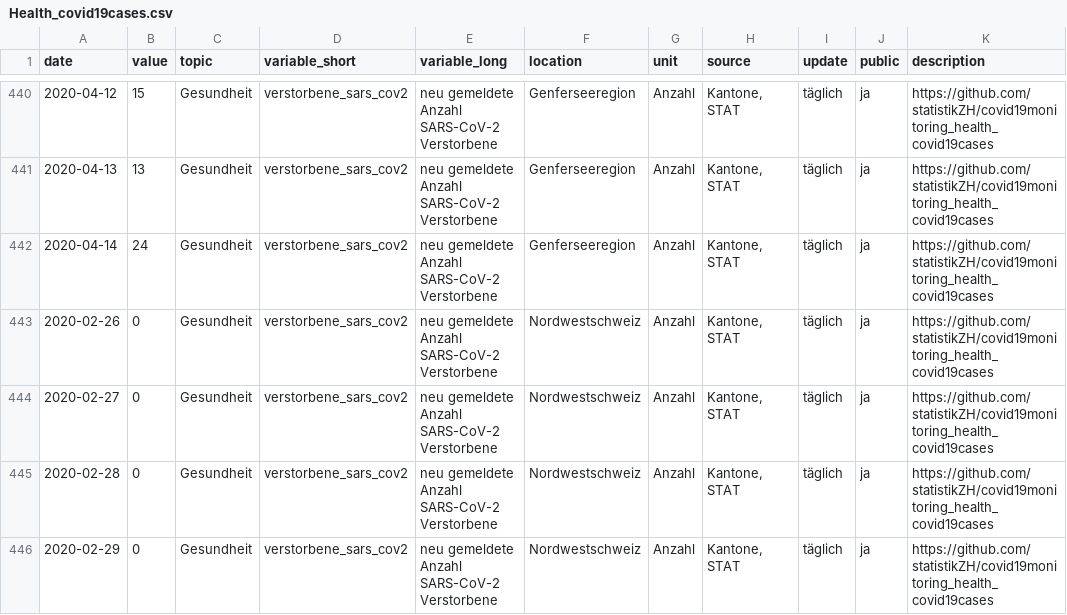
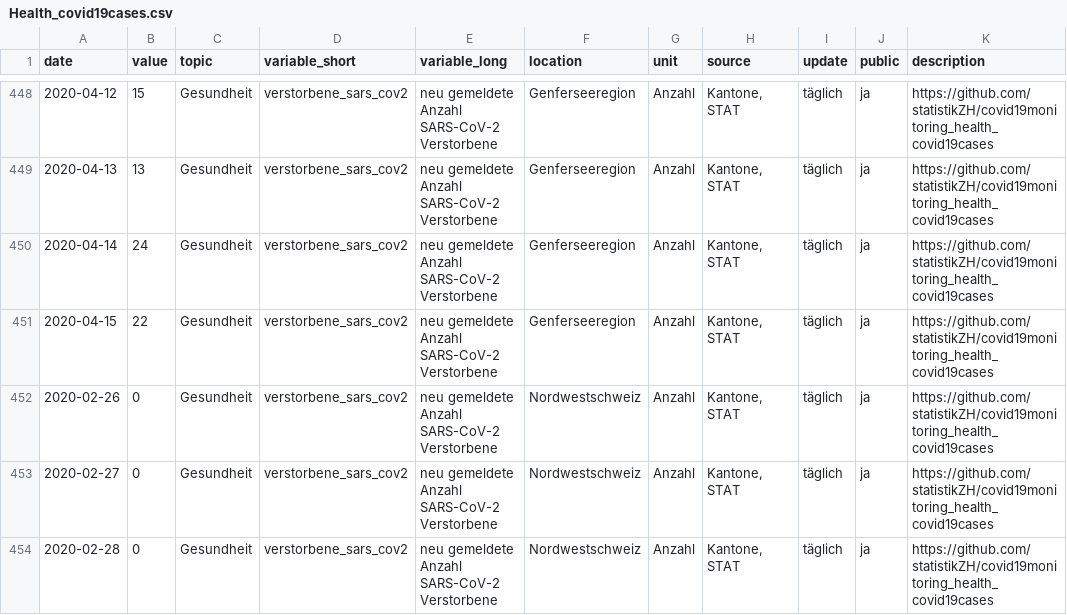
Before and after one commit to statistikZH/covid19monitoring_health_covid19cases, a CSV file: Health_covid19cases.csv, drawn as a sheet; only a part is shown, gaps mark what is left out; the shorter side is filled out with more unchanged rows; the diff covers the shown part only; the diff names each change by its address in the sheet, - before the commit and + after, or states it on an @@ line.

```diff
--- a/Health_covid19cases.csv
+++ b/Health_covid19cases.csv
+row 451: 2020-04-15 | 22 | Gesundheit | verstorbene_sars_cov2 | neu gemeldete Anzahl SARS-CoV-2 Verstorbene | Genferseeregion | Anzahl | Kantone, STAT | täglich | ja | https://github.com/statistikZH/covid19monitoring_health_covid19cases
```
Also changed, not shown: 15 added rows and 2 edited cells elsewhere in this file.
